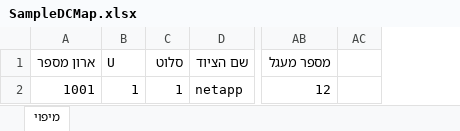
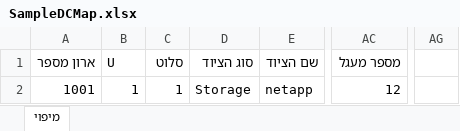
Before and after one commit to aradgonen/SimpliDC_Python, an Excel workbook: SampleDCMap.xlsx, sheet מיפוי, drawn as a sheet; only a part is shown, gaps mark what is left out; values as stored, in another font and other column widths than the file's, no borders; removed rows and columns are numbered as before the commit, all else as after; the diff names each change by its address in the sheet, - before the commit and + after, or states it on an @@ line.

```diff
--- a/SampleDCMap.xlsx (sheet מיפוי)
+++ b/SampleDCMap.xlsx (sheet מיפוי)
+column D (סוג הציוד), row 2: Storage
-column AC, empty
+column AG, empty
```
Also changed, not shown: 1 other file.
